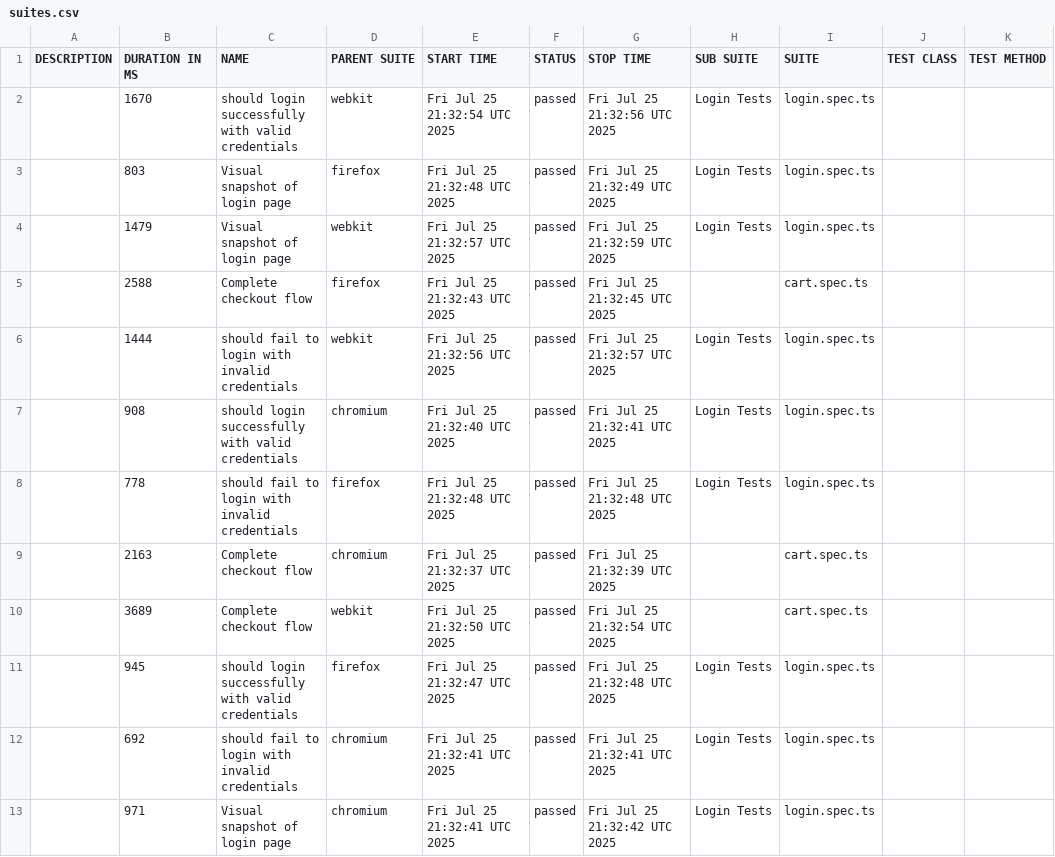
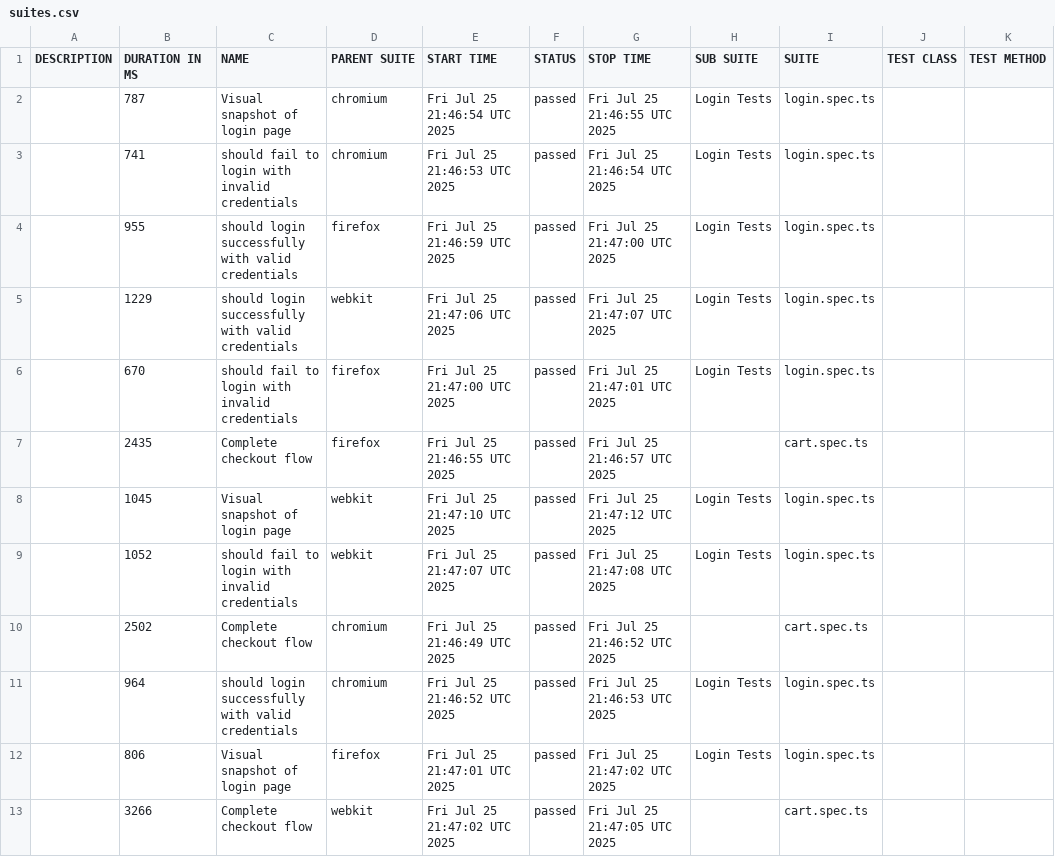
Before and after one commit to jimihunter2002/playwright-template, a CSV file: data/suites.csv, drawn as a sheet.

```diff
--- a/data/suites.csv
+++ b/data/suites.csv
@@ -1,13 +1,13 @@
 "DESCRIPTION","DURATION IN MS","NAME","PARENT SUITE","START TIME","STATUS","STOP TIME","SUB SUITE","SUITE","TEST CLASS","TEST METHOD"
-"","1670","should login successfully with valid credentials","webkit","Fri Jul 25 21:32:54 UTC 2025","passed","Fri Jul 25 21:32:56 UTC 2025","Login Tests","login.spec.ts","",""
-"","803","Visual snapshot of login page","firefox","Fri Jul 25 21:32:48 UTC 2025","passed","Fri Jul 25 21:32:49 UTC 2025","Login Tests","login.spec.ts","",""
-"","1479","Visual snapshot of login page","webkit","Fri Jul 25 21:32:57 UTC 2025","passed","Fri Jul 25 21:32:59 UTC 2025","Login Tests","login.spec.ts","",""
-"","2588","Complete checkout flow","firefox","Fri Jul 25 21:32:43 UTC 2025","passed","Fri Jul 25 21:32:45 UTC 2025","","cart.spec.ts","",""
-"","1444","should fail to login with invalid credentials","webkit","Fri Jul 25 21:32:56 UTC 2025","passed","Fri Jul 25 21:32:57 UTC 2025","Login Tests","login.spec.ts","",""
-"","908","should login successfully with valid credentials","chromium","Fri Jul 25 21:32:40 UTC 2025","passed","Fri Jul 25 21:32:41 UTC 2025","Login Tests","login.spec.ts","",""
-"","778","should fail to login with invalid credentials","firefox","Fri Jul 25 21:32:48 UTC 2025","passed","Fri Jul 25 21:32:48 UTC 2025","Login Tests","login.spec.ts","",""
-"","2163","Complete checkout flow","chromium","Fri Jul 25 21:32:37 UTC 2025","passed","Fri Jul 25 21:32:39 UTC 2025","","cart.spec.ts","",""
-"","3689","Complete checkout flow","webkit","Fri Jul 25 21:32:50 UTC 2025","passed","Fri Jul 25 21:32:54 UTC 2025","","cart.spec.ts","",""
-"","945","should login successfully with valid credentials","firefox","Fri Jul 25 21:32:47 UTC 2025","passed","Fri Jul 25 21:32:48 UTC 2025","Login Tests","login.spec.ts","",""
-"","692","should fail to login with invalid credentials","chromium","Fri Jul 25 21:32:41 UTC 2025","passed","Fri Jul 25 21:32:41 UTC 2025","Login Tests","login.spec.ts","",""
-"","971","Visual snapshot of login page","chromium","Fri Jul 25 21:32:41 UTC 2025","passed","Fri Jul 25 21:32:42 UTC 2025","Login Tests","login.spec.ts","",""
+"","787","Visual snapshot of login page","chromium","Fri Jul 25 21:46:54 UTC 2025","passed","Fri Jul 25 21:46:55 UTC 2025","Login Tests","login.spec.ts","",""
+"","741","should fail to login with invalid credentials","chromium","Fri Jul 25 21:46:53 UTC 2025","passed","Fri Jul 25 21:46:54 UTC 2025","Login Tests","login.spec.ts","",""
+"","955","should login successfully with valid credentials","firefox","Fri Jul 25 21:46:59 UTC 2025","passed","Fri Jul 25 21:47:00 UTC 2025","Login Tests","login.spec.ts","",""
+"","1229","should login successfully with valid credentials","webkit","Fri Jul 25 21:47:06 UTC 2025","passed","Fri Jul 25 21:47:07 UTC 2025","Login Tests","login.spec.ts","",""
+"","670","should fail to login with invalid credentials","firefox","Fri Jul 25 21:47:00 UTC 2025","passed","Fri Jul 25 21:47:01 UTC 2025","Login Tests","login.spec.ts","",""
+"","2435","Complete checkout flow","firefox","Fri Jul 25 21:46:55 UTC 2025","passed","Fri Jul 25 21:46:57 UTC 2025","","cart.spec.ts","",""
+"","1045","Visual snapshot of login page","webkit","Fri Jul 25 21:47:10 UTC 2025","passed","Fri Jul 25 21:47:12 UTC 2025","Login Tests","login.spec.ts","",""
+"","1052","should fail to login with invalid credentials","webkit","Fri Jul 25 21:47:07 UTC 2025","passed","Fri Jul 25 21:47:08 UTC 2025","Login Tests","login.spec.ts","",""
+"","2502","Complete checkout flow","chromium","Fri Jul 25 21:46:49 UTC 2025","passed","Fri Jul 25 21:46:52 UTC 2025","","cart.spec.ts","",""
+"","964","should login successfully with valid credentials","chromium","Fri Jul 25 21:46:52 UTC 2025","passed","Fri Jul 25 21:46:53 UTC 2025","Login Tests","login.spec.ts","",""
+"","806","Visual snapshot of login page","firefox","Fri Jul 25 21:47:01 UTC 2025","passed","Fri Jul 25 21:47:02 UTC 2025","Login Tests","login.spec.ts","",""
+"","3266","Complete checkout flow","webkit","Fri Jul 25 21:47:02 UTC 2025","passed","Fri Jul 25 21:47:05 UTC 2025","","cart.spec.ts","",""
```
Also changed, not shown: 47 other files.
